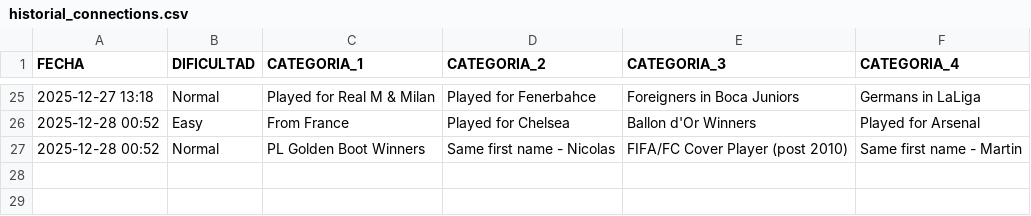
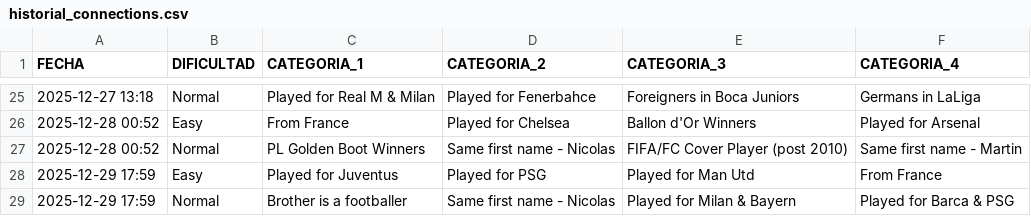
Before and after one commit to candelamtx32/scraping_futbol11, a CSV file: historial_connections.csv, drawn as a sheet; only a part is shown, gaps mark what is left out; the diff names each change by its address in the sheet, - before the commit and + after, or states it on an @@ line.

```diff
--- a/historial_connections.csv
+++ b/historial_connections.csv
+row 28: 2025-12-29 17:59 | Easy | Played for Juventus | Played for PSG | Played for Man Utd | From France
+row 29: 2025-12-29 17:59 | Normal | Brother is a footballer | Same first name - Nicolas | Played for Milan & Bayern | Played for Barca & PSG
```
Also changed, not shown: historial_facil.csv, historial_formaciones.csv, 2 other files.
